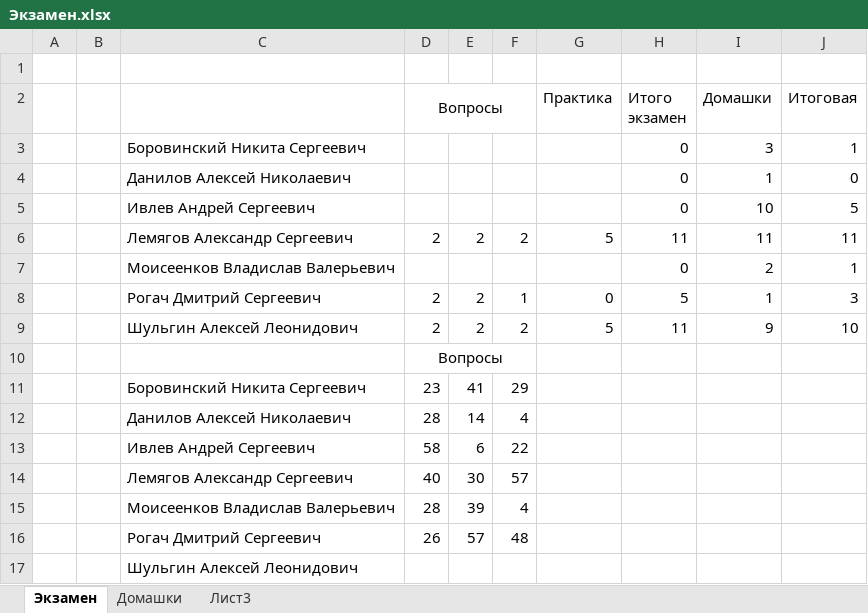
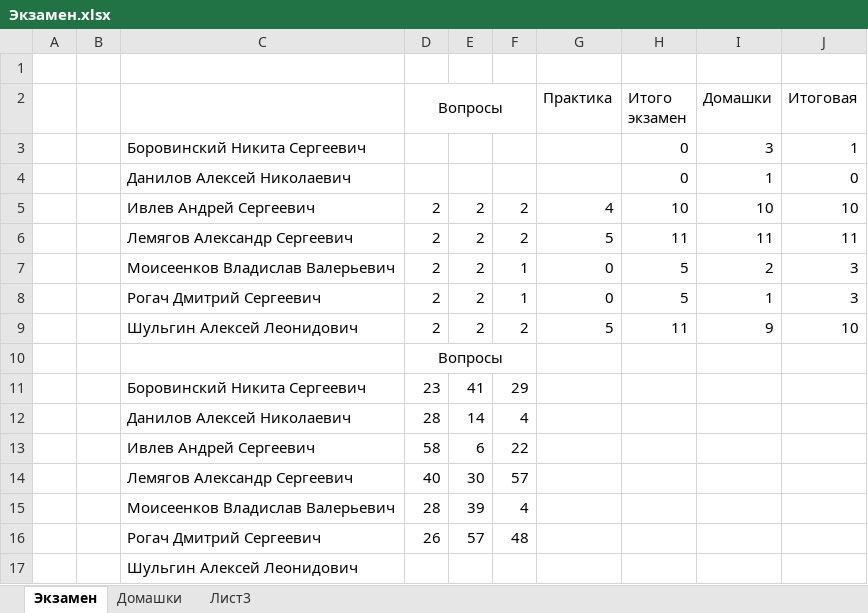
Before and after one commit to maxchv/JavaLessons, an Excel workbook: Экзамен/Экзамен.xlsx, sheet Экзамен, drawn as a sheet; values as stored, in another font and other column widths than the file's, no borders; removed rows and columns are numbered as before the commit, all else as after; the diff names each change by its address in the sheet, - before the commit and + after, or states it on an @@ line.

```diff
--- a/Экзамен/Экзамен.xlsx (sheet Экзамен)
+++ b/Экзамен/Экзамен.xlsx (sheet Экзамен)
-row 5:  |  | Ивлев Андрей Сергеевич |  |  |  |  | 0 | 10 | 5
+row 5:  |  | Ивлев Андрей Сергеевич | 2 | 2 | 2 | 4 | 10 | 10 | 10
-row 7:  |  | Моисеенков Владислав Валерьевич |  |  |  |  | 0 | 2 | 1
+row 7:  |  | Моисеенков Владислав Валерьевич | 2 | 2 | 1 | 0 | 5 | 2 | 3
```
Also changed, not shown: 12 other files.
